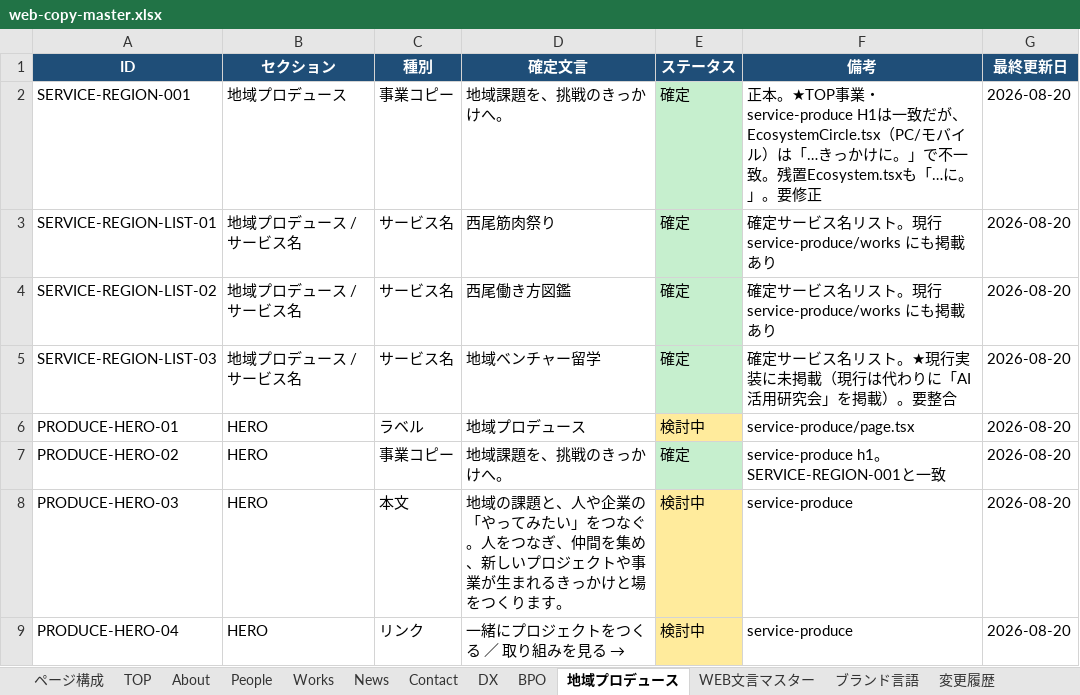
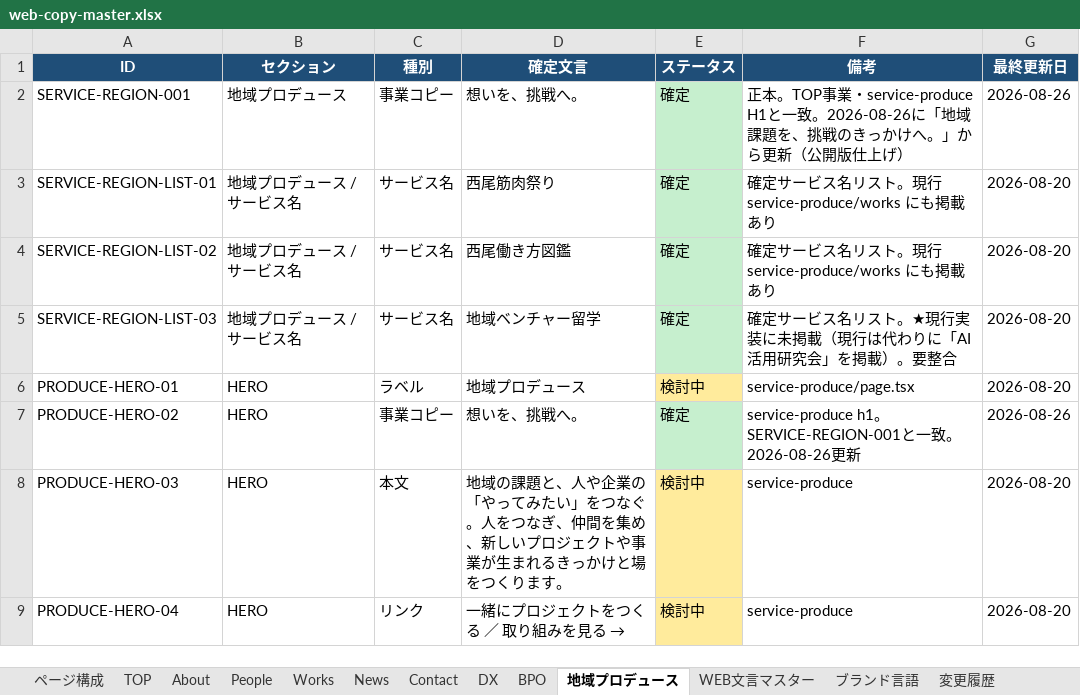
Before and after one commit to Moments-Share/moments-share-web, an Excel workbook: docs/web-copy-master.xlsx, sheet 地域プロデュース, drawn as a sheet; only a part is shown; values as stored, in another font and other column widths than the file's, no borders; the diff names each change by its address in the sheet, - before the commit and + after, or states it on an @@ line.

```diff
--- a/docs/web-copy-master.xlsx (sheet 地域プロデュース)
+++ b/docs/web-copy-master.xlsx (sheet 地域プロデュース)
-D2 (確定文言): 地域課題を、挑戦のきっかけへ。
+D2 (確定文言): 想いを、挑戦へ。
-F2 (備考): 正本。★TOP事業・service-produce H1は一致だが、EcosystemCircle.tsx（PC/モバイル）は「…きっかけに。」で不一致。残置Ecosystem.tsxも「…に。」。要修正
+F2 (備考): 正本。TOP事業・service-produce H1と一致。2026-08-26に「地域課題を、挑戦のきっかけへ。」から更新（公開版仕上げ）
-G2 (最終更新日): 2026-08-20
+G2 (最終更新日): 2026-08-26
-D7 (確定文言): 地域課題を、挑戦のきっかけへ。
+D7 (確定文言): 想いを、挑戦へ。
-F7 (備考): …一致
+F7 (備考): …一致。2026-08-26更新
-G7 (最終更新日): 2026-08-20
+G7 (最終更新日): 2026-08-26
```
Also changed, not shown: sheet WEB文言マスター, sheet 変更履歴, sheet TOP, sheet Works, sheet BPO, sheet ページ構成, 2 more sheets, 1 other file.
